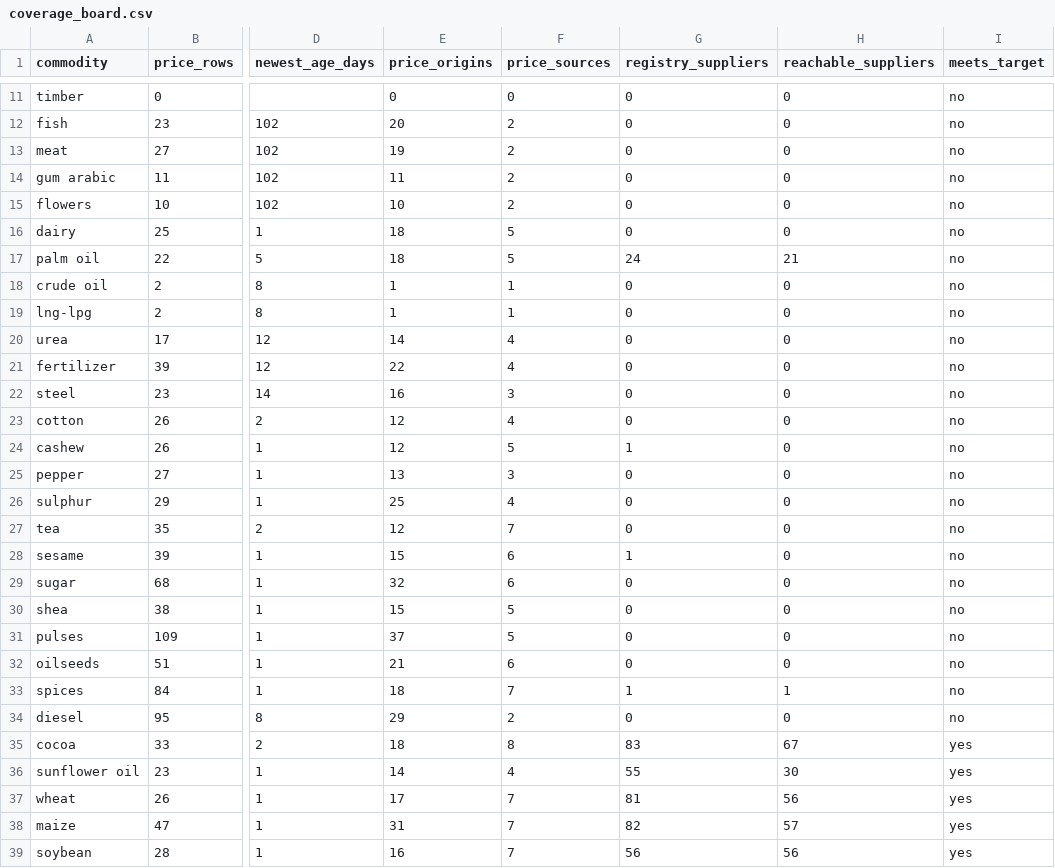
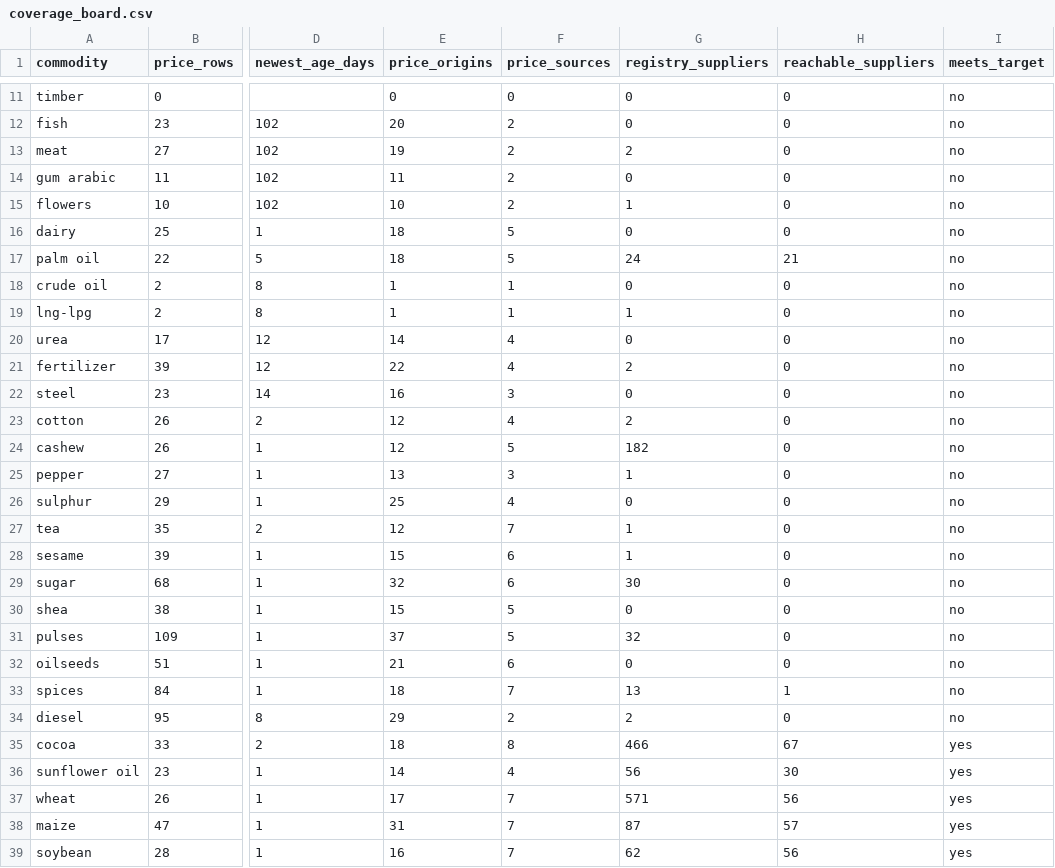
Before and after one commit to etaram/commodity-feeder, a CSV file: data/leads/coverage_board.csv, drawn as a sheet; only a part is shown, gaps mark what is left out; the diff covers the shown part only; the diff names each change by its address in the sheet, - before the commit and + after, or states it on an @@ line.

```diff
--- a/data/leads/coverage_board.csv
+++ b/data/leads/coverage_board.csv
-G13 (registry_suppliers): 0
+G13 (registry_suppliers): 2
-G15 (registry_suppliers): 0
+G15 (registry_suppliers): 1
-G19 (registry_suppliers): 0
+G19 (registry_suppliers): 1
-G21 (registry_suppliers): 0
+G21 (registry_suppliers): 2
-G23 (registry_suppliers): 0
+G23 (registry_suppliers): 2
-G24 (registry_suppliers): 1
+G24 (registry_suppliers): 182
-G25 (registry_suppliers): 0
+G25 (registry_suppliers): 1
-G27 (registry_suppliers): 0
+G27 (registry_suppliers): 1
-G29 (registry_suppliers): 0
+G29 (registry_suppliers): 30
-G31 (registry_suppliers): 0
+G31 (registry_suppliers): 32
-G33 (registry_suppliers): 1
+G33 (registry_suppliers): 13
-G34 (registry_suppliers): 0
+G34 (registry_suppliers): 2
-G35 (registry_suppliers): 83
+G35 (registry_suppliers): 466
-G36 (registry_suppliers): 55
+G36 (registry_suppliers): 56
-G37 (registry_suppliers): 81
+G37 (registry_suppliers): 571
-G38 (registry_suppliers): 82
+G38 (registry_suppliers): 87
-G39 (registry_suppliers): 56
+G39 (registry_suppliers): 62
```
Also changed, not shown: 5 edited cells elsewhere in this file, data/leads/registry_pakistan.csv, 3 other files.
